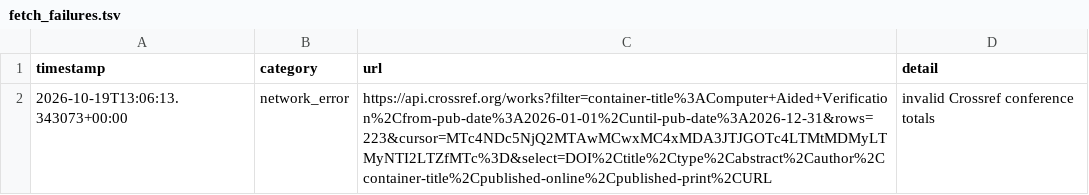
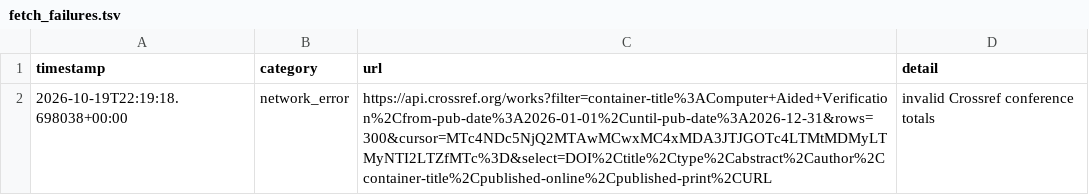
Before and after one commit to Llxyyds666/digital-ic-paper-feed, a TSV file: fetch_failures.tsv, drawn as a sheet.

```diff
--- a/fetch_failures.tsv
+++ b/fetch_failures.tsv
@@ -1,2 +1,2 @@
 timestamp	category	url	detail
-2026-10-19T13:06:13.343073+00:00	network_error	https://api.crossref.org/works?filter=container-title%3AComputer+Aided+Verification%2Cfrom-pub-date%3A2026-01-01%2Cuntil-pub-date%3A2026-12-31&rows=223&cursor=MTc4NDc5NjQ2MTAwMCwxMC4xMDA3JTJGOTc4LTMtMDMyLTMyNTI2LTZfMTc%3D&select=DOI%2Ctitle%2Ctype%2Cabstract%2Cauthor%2Ccontainer-title%2Cpublished-online%2Cpublished-print%2CURL	invalid Crossref conference totals
+2026-10-19T22:19:18.698038+00:00	network_error	https://api.crossref.org/works?filter=container-title%3AComputer+Aided+Verification%2Cfrom-pub-date%3A2026-01-01%2Cuntil-pub-date%3A2026-12-31&rows=300&cursor=MTc4NDc5NjQ2MTAwMCwxMC4xMDA3JTJGOTc4LTMtMDMyLTMyNTI2LTZfMTc%3D&select=DOI%2Ctitle%2Ctype%2Cabstract%2Cauthor%2Ccontainer-title%2Cpublished-online%2Cpublished-print%2CURL	invalid Crossref conference totals
```
Also changed, not shown: 1 other file.
